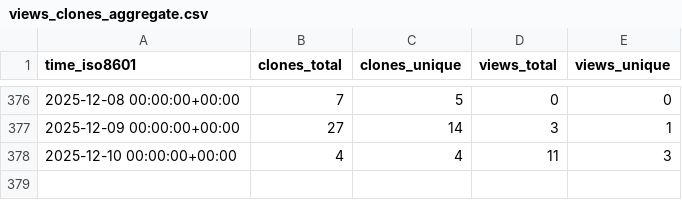
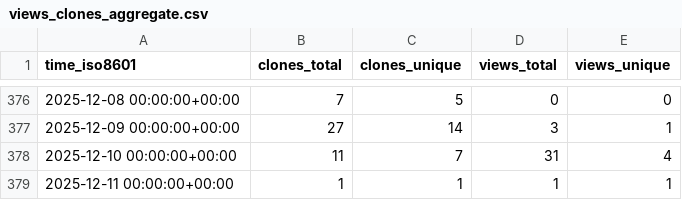
Before and after one commit to CBICA/DLMUSE, a CSV file: CBICA/DLMUSE/ghrs-data/views_clones_aggregate.csv, drawn as a sheet; only a part is shown, gaps mark what is left out.

```diff
--- a/CBICA/DLMUSE/ghrs-data/views_clones_aggregate.csv
+++ b/CBICA/DLMUSE/ghrs-data/views_clones_aggregate.csv
@@ -377,2 +377,3 @@ time_iso8601,clones_total,clones_unique,views_total,views_unique
 2025-12-09 00:00:00+00:00,27,14,3,1
-2025-12-10 00:00:00+00:00,4,4,11,3
+2025-12-10 00:00:00+00:00,11,7,31,4
+2025-12-11 00:00:00+00:00,1,1,1,1
```
Also changed, not shown: 1 other file.
